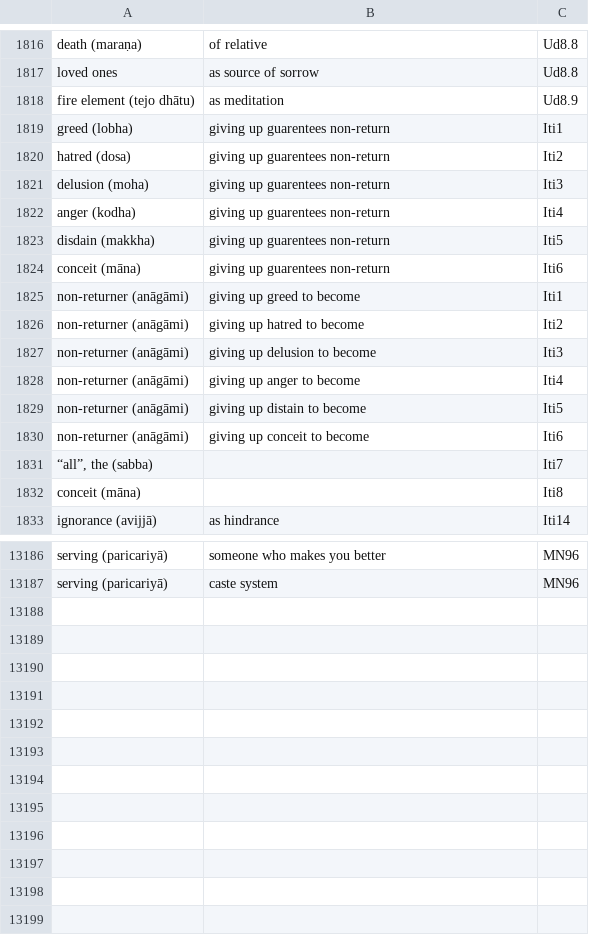
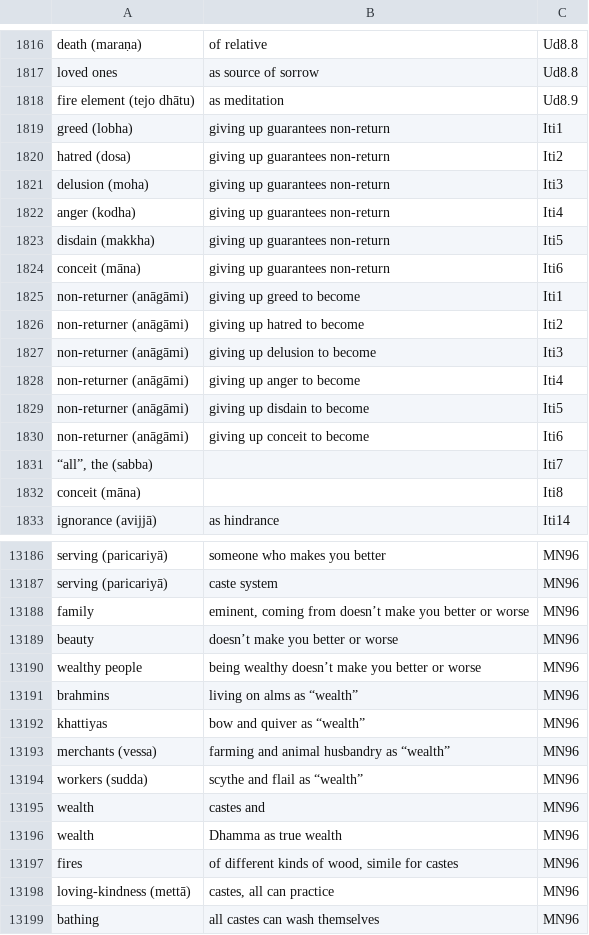
Before and after one commit to thesunshade/sutta-index, a CSV file: src/data/general-index.csv, drawn as a sheet; only a part is shown, gaps mark what is left out; the diff covers the shown part only.

```diff
--- a/src/data/general-index.csv
+++ b/src/data/general-index.csv
@@ -1818,8 +1818,8 @@ loved ones	as source of sorrow	Ud8.8
 fire element (tejo dhātu)	as meditation	Ud8.9
-greed (lobha)	giving up guarentees non-return	Iti1
-hatred (dosa)	giving up guarentees non-return	Iti2
-delusion (moha)	giving up guarentees non-return	Iti3
-anger (kodha)	giving up guarentees non-return	Iti4
-disdain (makkha)	giving up guarentees non-return	Iti5
-conceit (māna)	giving up guarentees non-return	Iti6
+greed (lobha)	giving up guarantees non-return	Iti1
+hatred (dosa)	giving up guarantees non-return	Iti2
+delusion (moha)	giving up guarantees non-return	Iti3
+anger (kodha)	giving up guarantees non-return	Iti4
+disdain (makkha)	giving up guarantees non-return	Iti5
+conceit (māna)	giving up guarantees non-return	Iti6
 non-returner (anāgāmi)	giving up greed to become	Iti1
@@ -1828,3 +1828,3 @@ non-returner (anāgāmi)	giving up delusion to become	Iti3
 non-returner (anāgāmi)	giving up anger to become	Iti4
-non-returner (anāgāmi)	giving up distain to become	Iti5
+non-returner (anāgāmi)	giving up disdain to become	Iti5
 non-returner (anāgāmi)	giving up conceit to become	Iti6
@@ -13187 +13187,13 @@ serving (paricariyā)	someone who makes you better	MN96
 serving (paricariyā)	caste system	MN96
+family	eminent, coming from doesn’t make you better or worse	MN96
+beauty	doesn’t make you better or worse	MN96
+wealthy people	being wealthy doesn’t make you better or worse	MN96
+brahmins	living on alms as “wealth”	MN96
+khattiyas	bow and quiver as “wealth”	MN96
+merchants (vessa)	farming and animal husbandry as “wealth”	MN96
+workers (sudda)	scythe and flail as “wealth”	MN96
+wealth	castes and	MN96
+wealth	Dhamma as true wealth	MN96
+fires	of different kinds of wood, simile for castes	MN96
+loving-kindness (mettā)	castes, all can practice	MN96
+bathing	all castes can wash themselves	MN96
```
Also changed, not shown: 86 edited cells elsewhere in this file, 7 other files.
